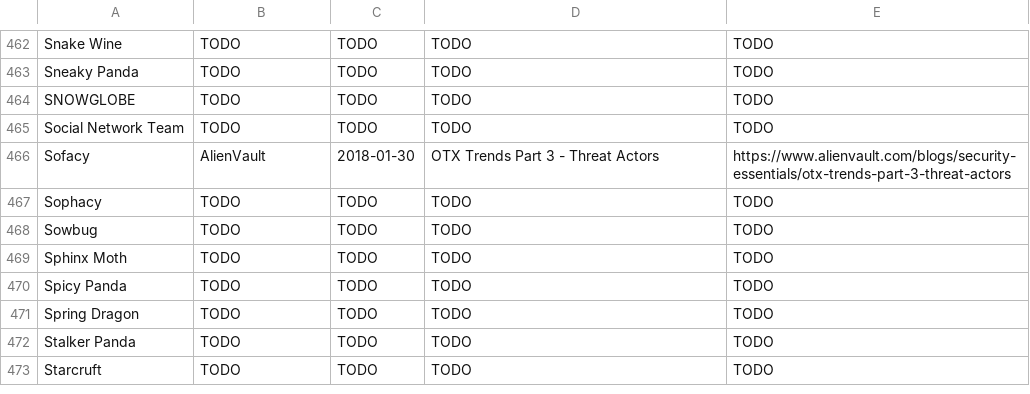
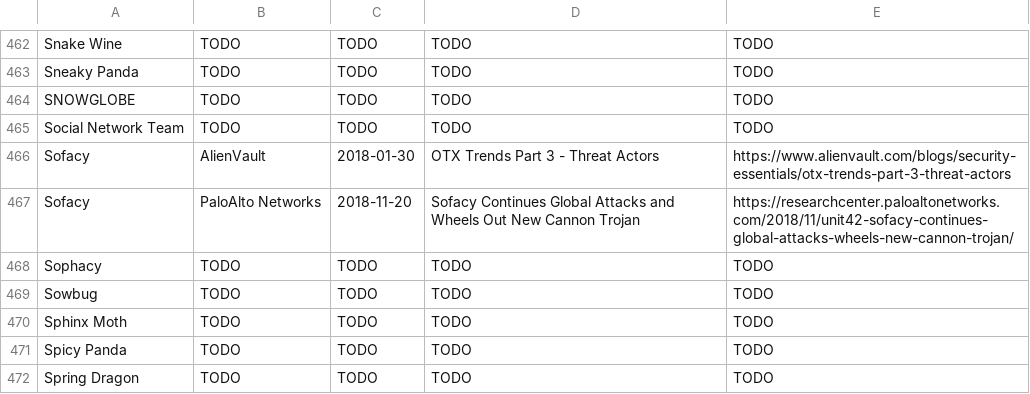
Before and after one commit to danielplohmann/tars, a CSV file: tars.csv, drawn as a sheet; only a part is shown, gaps mark what is left out; the shorter side is filled out with more unchanged rows.

Commit message:
Update tars.csv

```diff
--- a/tars.csv
+++ b/tars.csv
@@ -466,2 +466,3 @@ Social Network Team,TODO,TODO,TODO,TODO
 Sofacy,AlienVault,2018-01-30,"OTX Trends Part 3 - Threat Actors",https://www.alienvault.com/blogs/security-essentials/otx-trends-part-3-threat-actors
+Sofacy,PaloAlto Networks,2018-11-20,"Sofacy Continues Global Attacks and Wheels Out New Cannon Trojan",https://researchcenter.paloaltonetworks.com/2018/11/unit42-sofacy-continues-global-attacks-wheels-new-cannon-trojan/
 Sophacy,TODO,TODO,TODO,TODO
```
